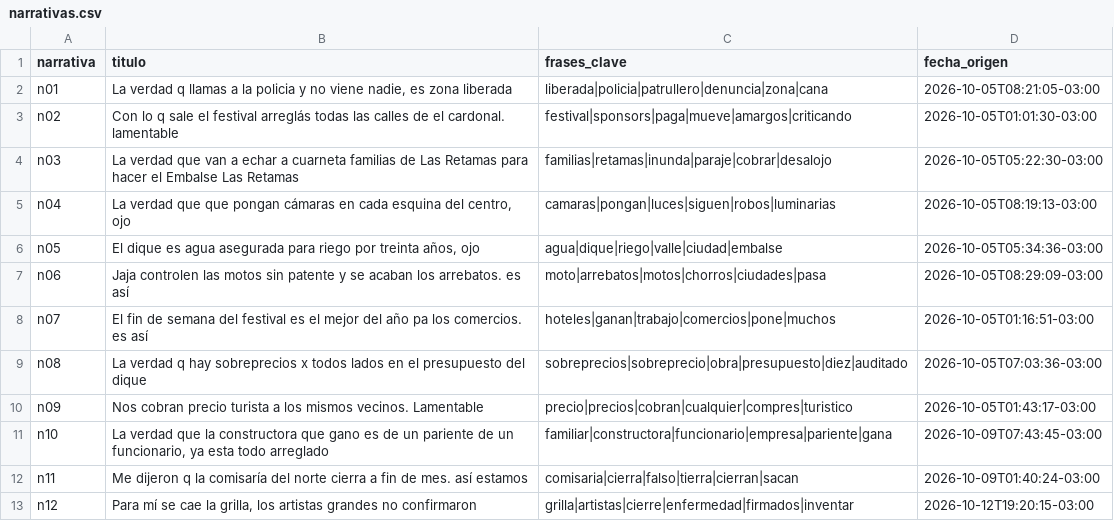
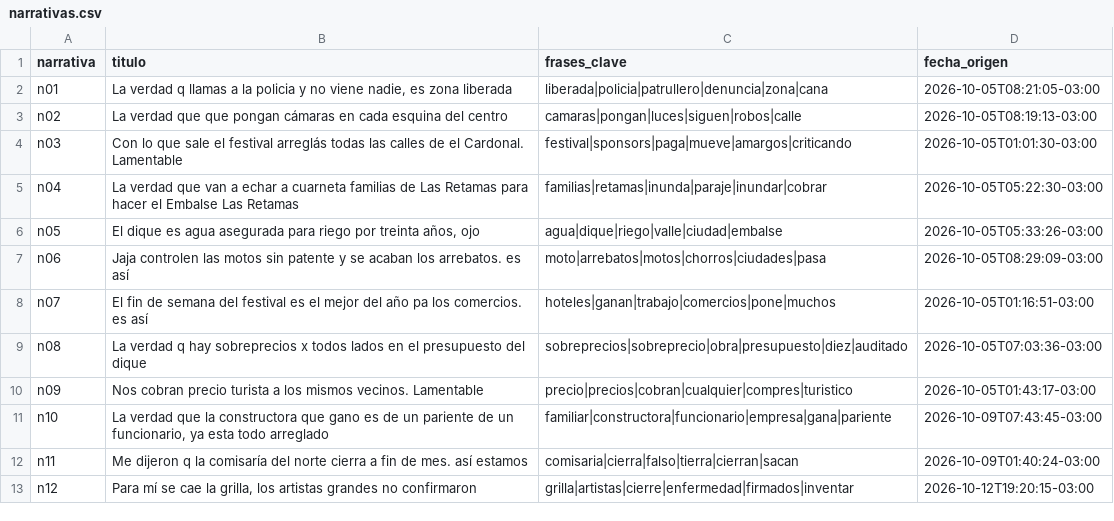
Before and after one commit to valentinodonayo/qualydata-big-data, a CSV file: entrega/narrativas.csv, drawn as a sheet.

```diff
--- a/entrega/narrativas.csv
+++ b/entrega/narrativas.csv
@@ -2,6 +2,6 @@ narrativa,titulo,frases_clave,fecha_origen
 n01,"La verdad q llamas a la policia y no viene nadie, es zona liberada",liberada|policia|patrullero|denuncia|zona|cana,2026-10-05T08:21:05-03:00
-n02,Con lo q sale el festival arreglás todas las calles de el cardonal. lamentable,festival|sponsors|paga|mueve|amargos|criticando,2026-10-05T01:01:30-03:00
-n03,La verdad que van a echar a cuarneta familias de Las Retamas para hacer el Embalse Las Retamas,familias|retamas|inunda|paraje|cobrar|desalojo,2026-10-05T05:22:30-03:00
-n04,"La verdad que que pongan cámaras en cada esquina del centro, ojo",camaras|pongan|luces|siguen|robos|luminarias,2026-10-05T08:19:13-03:00
-n05,"El dique es agua asegurada para riego por treinta años, ojo",agua|dique|riego|valle|ciudad|embalse,2026-10-05T05:34:36-03:00
+n02,La verdad que que pongan cámaras en cada esquina del centro,camaras|pongan|luces|siguen|robos|calle,2026-10-05T08:19:13-03:00
+n03,Con lo que sale el festival arreglás todas las calles de el Cardonal. Lamentable,festival|sponsors|paga|mueve|amargos|criticando,2026-10-05T01:01:30-03:00
+n04,La verdad que van a echar a cuarneta familias de Las Retamas para hacer el Embalse Las Retamas,familias|retamas|inunda|paraje|inundar|cobrar,2026-10-05T05:22:30-03:00
+n05,"El dique es agua asegurada para riego por treinta años, ojo",agua|dique|riego|valle|ciudad|embalse,2026-10-05T05:33:26-03:00
 n06,Jaja controlen las motos sin patente y se acaban los arrebatos. es así,moto|arrebatos|motos|chorros|ciudades|pasa,2026-10-05T08:29:09-03:00
@@ -10,3 +10,3 @@ n08,La verdad q hay sobreprecios x todos lados en el presupuesto del dique,sobre
 n09,Nos cobran precio turista a los mismos vecinos. Lamentable,precio|precios|cobran|cualquier|compres|turistico,2026-10-05T01:43:17-03:00
-n10,"La verdad que la constructora que gano es de un pariente de un funcionario, ya esta todo arreglado",familiar|constructora|funcionario|empresa|pariente|gana,2026-10-09T07:43:45-03:00
+n10,"La verdad que la constructora que gano es de un pariente de un funcionario, ya esta todo arreglado",familiar|constructora|funcionario|empresa|gana|pariente,2026-10-09T07:43:45-03:00
 n11,Me dijeron q la comisaría del norte cierra a fin de mes. así estamos,comisaria|cierra|falso|tierra|cierran|sacan,2026-10-09T01:40:24-03:00
```
Also changed, not shown: entrega/cuentas.csv, 3 other files.
